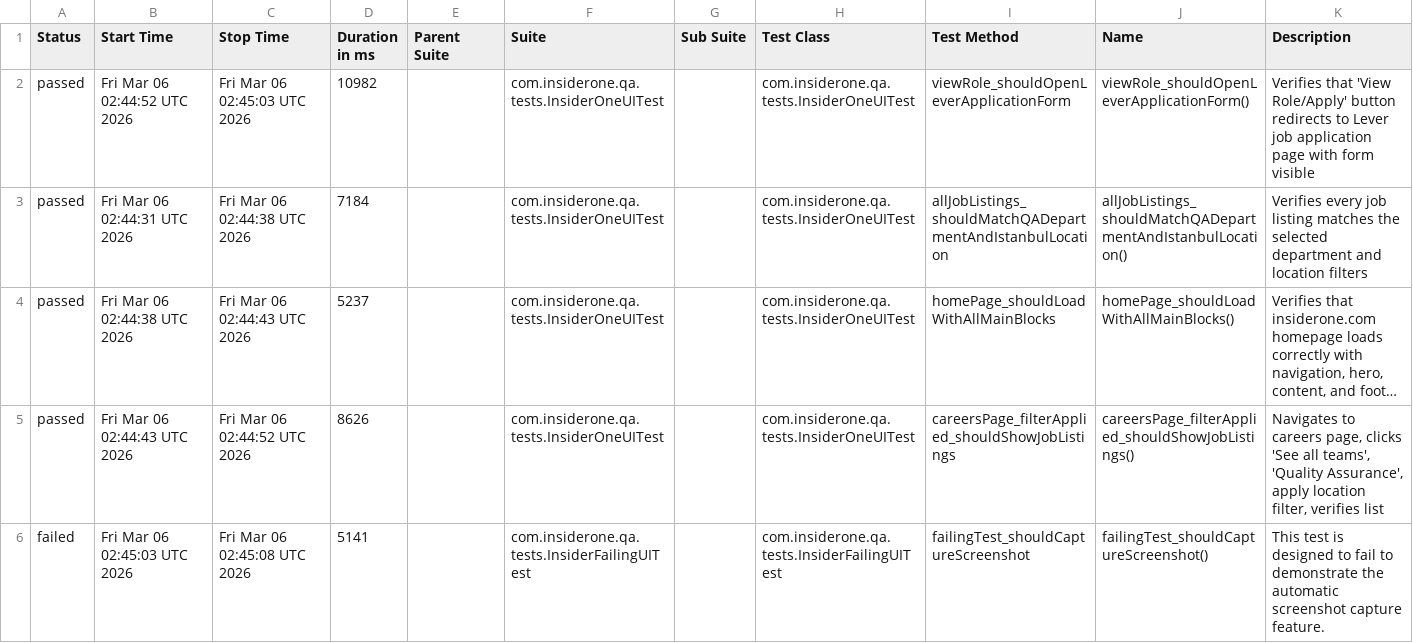
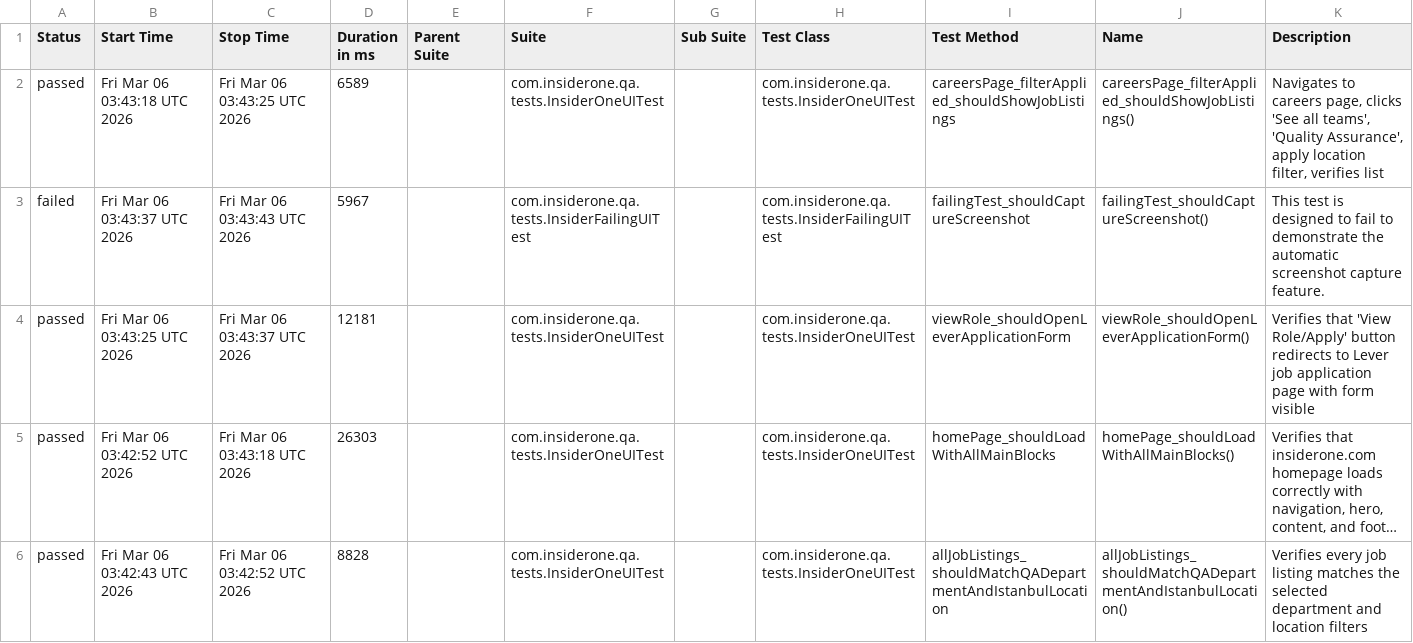
Before and after one commit to sinankanat12/insider-one-qa-assessment, a CSV file: reports/ui-chrome/data/suites.csv, drawn as a sheet; long unchanged cells end in …; removed rows and columns are numbered as before the commit, all else as after; the diff names each change by its address in the sheet, - before the commit and + after, or states it on an @@ line.

```diff
--- a/reports/ui-chrome/data/suites.csv
+++ b/reports/ui-chrome/data/suites.csv
+row 2: passed | Fri Mar 06 03:43:18 UTC 2026 | Fri Mar 06 03:43:25 UTC 2026 | 6589 |  | com.insiderone.qa.tests.InsiderOneUITest |  | com.insiderone.qa.tests.InsiderOneUITest | careersPage_filterApplied_shouldShowJobListings | careersPage_filterApplied_shouldShowJobListings() | Navigates to careers page, clicks 'See all teams', 'Quality Assurance', apply location filter, verifies list
+row 3: failed | Fri Mar 06 03:43:37 UTC 2026 | Fri Mar 06 03:43:43 UTC 2026 | 5967 |  | com.insiderone.qa.tests.InsiderFailingUITest |  | com.insiderone.qa.tests.InsiderFailingUITest | failingTest_shouldCaptureScreenshot | failingTest_shouldCaptureScreenshot() | This test is designed to fail to demonstrate the automatic screenshot capture feature.
-B4 (Start Time): Fri Mar 06 02:44:52 UTC 2026
+B4 (Start Time): Fri Mar 06 03:43:25 UTC 2026
-C4 (Stop Time): Fri Mar 06 02:45:03 UTC 2026
+C4 (Stop Time): Fri Mar 06 03:43:37 UTC 2026
-D4 (Duration in ms): 10982
+D4 (Duration in ms): 12181
-row 3: passed | Fri Mar 06 02:44:31 UTC 2026 | Fri Mar 06 02:44:38 UTC 2026 | 7184 |  | com.insiderone.qa.tests.InsiderOneUITest |  | com.insiderone.qa.tests.InsiderOneUITest | allJobListings_shouldMatchQADepartmentAndIstanbulLocation | allJobListings_shouldMatchQADepartmentAndIstanbulLocation() | Verifies every job listing matches the selected department and location filters
-B5 (Start Time): Fri Mar 06 02:44:38 UTC 2026
+B5 (Start Time): Fri Mar 06 03:42:52 UTC 2026
-C5 (Stop Time): Fri Mar 06 02:44:43 UTC 2026
+C5 (Stop Time): Fri Mar 06 03:43:18 UTC 2026
-D5 (Duration in ms): 5237
+D5 (Duration in ms): 26303
-B6 (Start Time): Fri Mar 06 02:44:43 UTC 2026
+B6 (Start Time): Fri Mar 06 03:42:43 UTC 2026
-C6 (Stop Time): Fri Mar 06 02:44:52 UTC 2026
+C6 (Stop Time): Fri Mar 06 03:42:52 UTC 2026
-D6 (Duration in ms): 8626
+D6 (Duration in ms): 8828
-I6 (Test Method): careersPage_filterApplied_shouldShowJobListings
+I6 (Test Method): allJobListings_shouldMatchQADepartmentAndIstanbulLocation
-J6 (Name): careersPage_filterApplied_shouldShowJobListings()
+J6 (Name): allJobListings_shouldMatchQADepartmentAndIstanbulLocation()
-K6 (Description): Navigates to careers page, clicks 'See all teams', 'Quality Assurance', apply location filter, verifies list
+K6 (Description): Verifies every job listing matches the selected department and location filters
-row 6: failed | Fri Mar 06 02:45:03 UTC 2026 | Fri Mar 06 02:45:08 UTC 2026 | 5141 |  | com.insiderone.qa.tests.InsiderFailingUITest |  | com.insiderone.qa.tests.InsiderFailingUITest | failingTest_shouldCaptureScreenshot | failingTest_shouldCaptureScreenshot() | This test is designed to fail to demonstrate the automatic screenshot capture feature.
```
Also changed, not shown: 21 other files.
